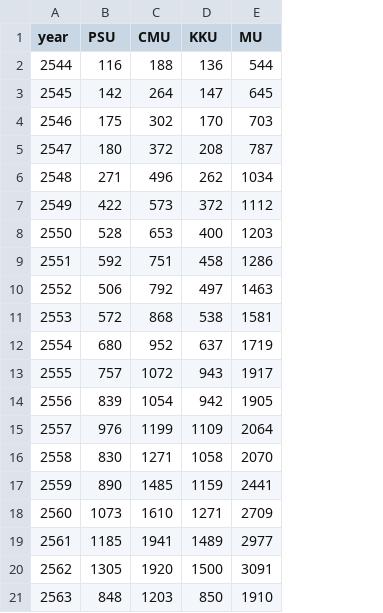
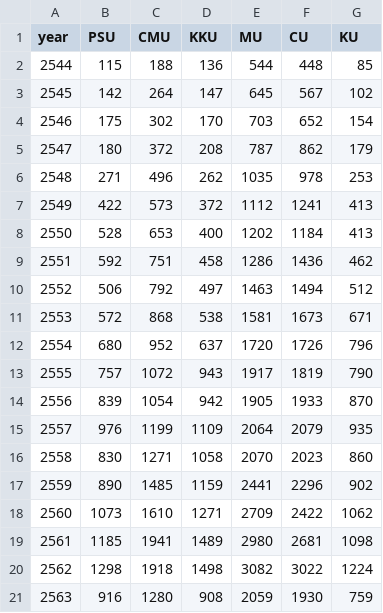
Before and after one commit to kopkiss/python, a CSV file: mydj1/static/csv/ranking_scopus.csv, drawn as a sheet; the diff names each change by its address in the sheet, - before the commit and + after, or states it on an @@ line.

Commit message:
dynamic ranking university เสร็จเเล้ว

```diff
--- a/mydj1/static/csv/ranking_scopus.csv
+++ b/mydj1/static/csv/ranking_scopus.csv
+column F (CU), rows 2-21: 448 | 567 | 652 | 862 | 978 | 1241 | 1184 | 1436 | 1494 | 1673 | 1726 | 1819 | 1933 | 2079 | 2023 | 2296 | 2422 | 2681 | 3022 | 1930
+column G (KU), rows 2-21: 85 | 102 | 154 | 179 | 253 | 413 | 413 | 462 | 512 | 671 | 796 | 790 | 870 | 935 | 860 | 902 | 1062 | 1098 | 1224 | 759
-B2 (PSU): 116
+B2 (PSU): 115
-E6 (MU): 1034
+E6 (MU): 1035
-E8 (MU): 1203
+E8 (MU): 1202
-E12 (MU): 1719
+E12 (MU): 1720
-E19 (MU): 2977
+E19 (MU): 2980
-B20 (PSU): 1305
+B20 (PSU): 1298
-C20 (CMU): 1920
+C20 (CMU): 1918
-D20 (KKU): 1500
+D20 (KKU): 1498
-E20 (MU): 3091
+E20 (MU): 3082
-B21 (PSU): 848
+B21 (PSU): 916
-C21 (CMU): 1203
+C21 (CMU): 1280
-D21 (KKU): 850
+D21 (KKU): 908
-E21 (MU): 1910
+E21 (MU): 2059
```
Also changed, not shown: mydj1/static/csv/ranking_isi.csv, mydj1/static/csv/ranking_tci.csv, 17 other files.
